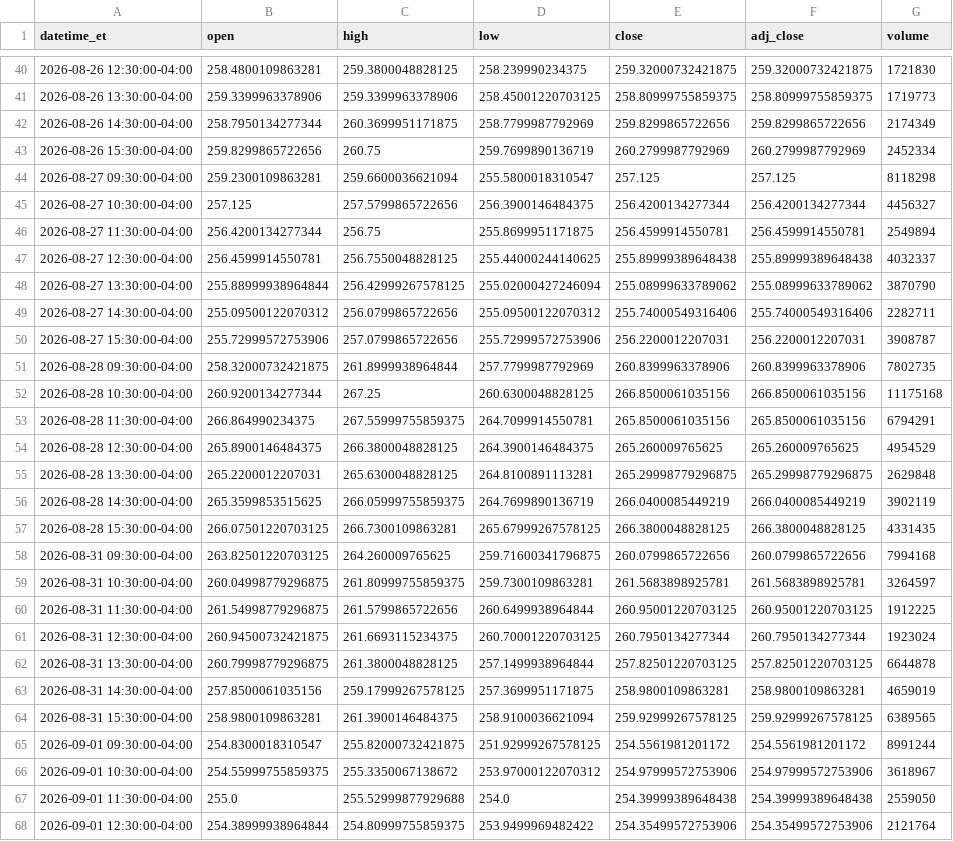
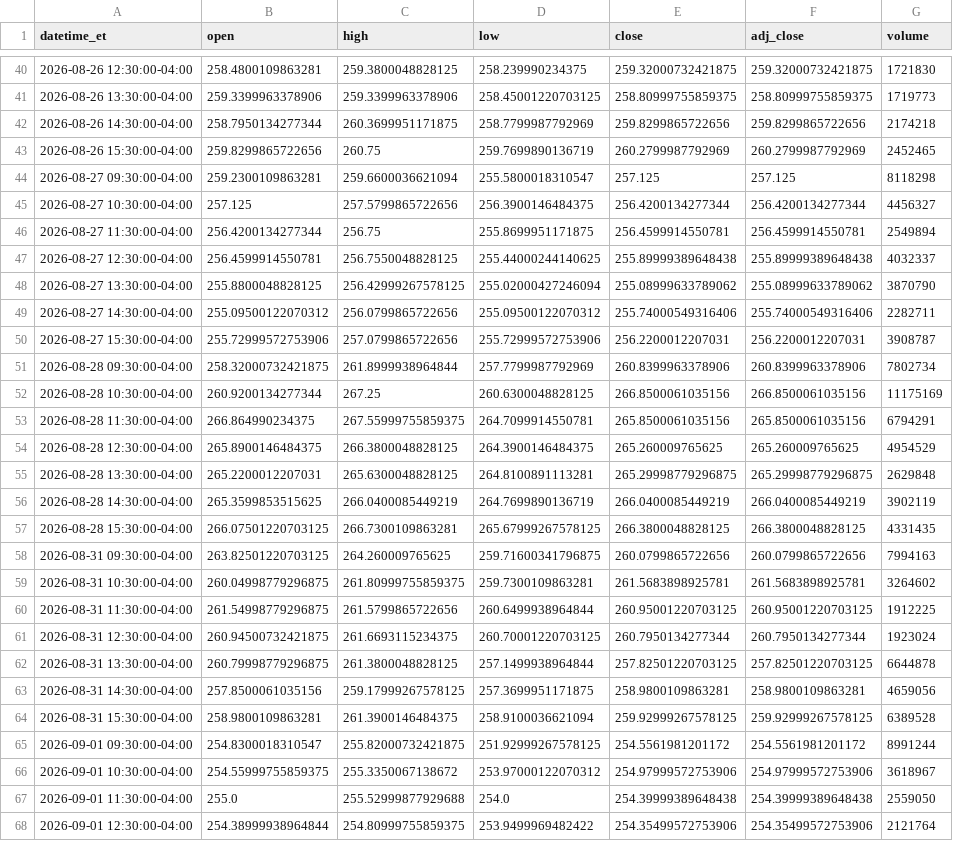
Before and after one commit to shihaosjtu-rgb/daily-stock-scan, a CSV file: data/AMZN_1h.csv, drawn as a sheet; only a part is shown, gaps mark what is left out; the diff covers the shown part only.

```diff
--- a/data/AMZN_1h.csv
+++ b/data/AMZN_1h.csv
@@ -41,4 +41,4 @@ datetime_et,open,high,low,close,adj_close,volume
 2026-08-26 13:30:00-04:00,259.3399963378906,259.3399963378906,258.45001220703125,258.80999755859375,258.80999755859375,1719773
-2026-08-26 14:30:00-04:00,258.7950134277344,260.3699951171875,258.7799987792969,259.8299865722656,259.8299865722656,2174349
-2026-08-26 15:30:00-04:00,259.8299865722656,260.75,259.7699890136719,260.2799987792969,260.2799987792969,2452334
+2026-08-26 14:30:00-04:00,258.7950134277344,260.3699951171875,258.7799987792969,259.8299865722656,259.8299865722656,2174218
+2026-08-26 15:30:00-04:00,259.8299865722656,260.75,259.7699890136719,260.2799987792969,260.2799987792969,2452465
 2026-08-27 09:30:00-04:00,259.2300109863281,259.6600036621094,255.5800018310547,257.125,257.125,8118298
@@ -47,7 +47,7 @@ datetime_et,open,high,low,close,adj_close,volume
 2026-08-27 12:30:00-04:00,256.4599914550781,256.7550048828125,255.44000244140625,255.89999389648438,255.89999389648438,4032337
-2026-08-27 13:30:00-04:00,255.88999938964844,256.42999267578125,255.02000427246094,255.08999633789062,255.08999633789062,3870790
+2026-08-27 13:30:00-04:00,255.8800048828125,256.42999267578125,255.02000427246094,255.08999633789062,255.08999633789062,3870790
 2026-08-27 14:30:00-04:00,255.09500122070312,256.0799865722656,255.09500122070312,255.74000549316406,255.74000549316406,2282711
 2026-08-27 15:30:00-04:00,255.72999572753906,257.0799865722656,255.72999572753906,256.2200012207031,256.2200012207031,3908787
-2026-08-28 09:30:00-04:00,258.32000732421875,261.8999938964844,257.7799987792969,260.8399963378906,260.8399963378906,7802735
-2026-08-28 10:30:00-04:00,260.9200134277344,267.25,260.6300048828125,266.8500061035156,266.8500061035156,11175168
+2026-08-28 09:30:00-04:00,258.32000732421875,261.8999938964844,257.7799987792969,260.8399963378906,260.8399963378906,7802734
+2026-08-28 10:30:00-04:00,260.9200134277344,267.25,260.6300048828125,266.8500061035156,266.8500061035156,11175169
 2026-08-28 11:30:00-04:00,266.864990234375,267.55999755859375,264.7099914550781,265.8500061035156,265.8500061035156,6794291
@@ -55,6 +55,6 @@ datetime_et,open,high,low,close,adj_close,volume
 2026-08-28 13:30:00-04:00,265.2200012207031,265.6300048828125,264.8100891113281,265.29998779296875,265.29998779296875,2629848
-2026-08-28 14:30:00-04:00,265.3599853515625,266.05999755859375,264.7699890136719,266.0400085449219,266.0400085449219,3902119
+2026-08-28 14:30:00-04:00,265.3599853515625,266.0400085449219,264.7699890136719,266.0400085449219,266.0400085449219,3902119
 2026-08-28 15:30:00-04:00,266.07501220703125,266.7300109863281,265.67999267578125,266.3800048828125,266.3800048828125,4331435
-2026-08-31 09:30:00-04:00,263.82501220703125,264.260009765625,259.71600341796875,260.0799865722656,260.0799865722656,7994168
-2026-08-31 10:30:00-04:00,260.04998779296875,261.80999755859375,259.7300109863281,261.5683898925781,261.5683898925781,3264597
+2026-08-31 09:30:00-04:00,263.82501220703125,264.260009765625,259.71600341796875,260.0799865722656,260.0799865722656,7994163
+2026-08-31 10:30:00-04:00,260.04998779296875,261.80999755859375,259.7300109863281,261.5683898925781,261.5683898925781,3264602
 2026-08-31 11:30:00-04:00,261.54998779296875,261.5799865722656,260.6499938964844,260.95001220703125,260.95001220703125,1912225
@@ -62,4 +62,4 @@ datetime_et,open,high,low,close,adj_close,volume
 2026-08-31 13:30:00-04:00,260.79998779296875,261.3800048828125,257.1499938964844,257.82501220703125,257.82501220703125,6644878
-2026-08-31 14:30:00-04:00,257.8500061035156,259.17999267578125,257.3699951171875,258.9800109863281,258.9800109863281,4659019
-2026-08-31 15:30:00-04:00,258.9800109863281,261.3900146484375,258.9100036621094,259.92999267578125,259.92999267578125,6389565
+2026-08-31 14:30:00-04:00,257.8500061035156,259.17999267578125,257.3699951171875,258.9800109863281,258.9800109863281,4659056
+2026-08-31 15:30:00-04:00,258.9800109863281,261.3900146484375,258.9100036621094,259.92999267578125,259.92999267578125,6389528
 2026-09-01 09:30:00-04:00,254.8300018310547,255.82000732421875,251.92999267578125,254.5561981201172,254.5561981201172,8991244
```
Also changed, not shown: 135 edited cells elsewhere in this file, data/GOOGL_1h.csv, data/NVDA_1h.csv, 34 other files.
